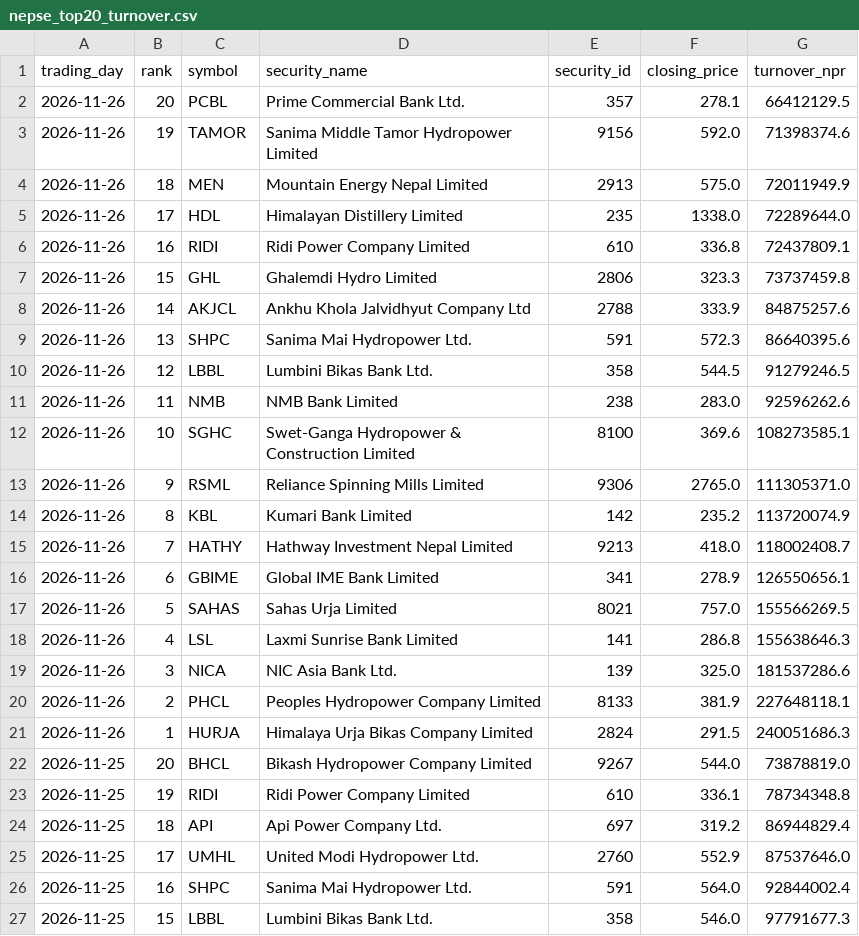
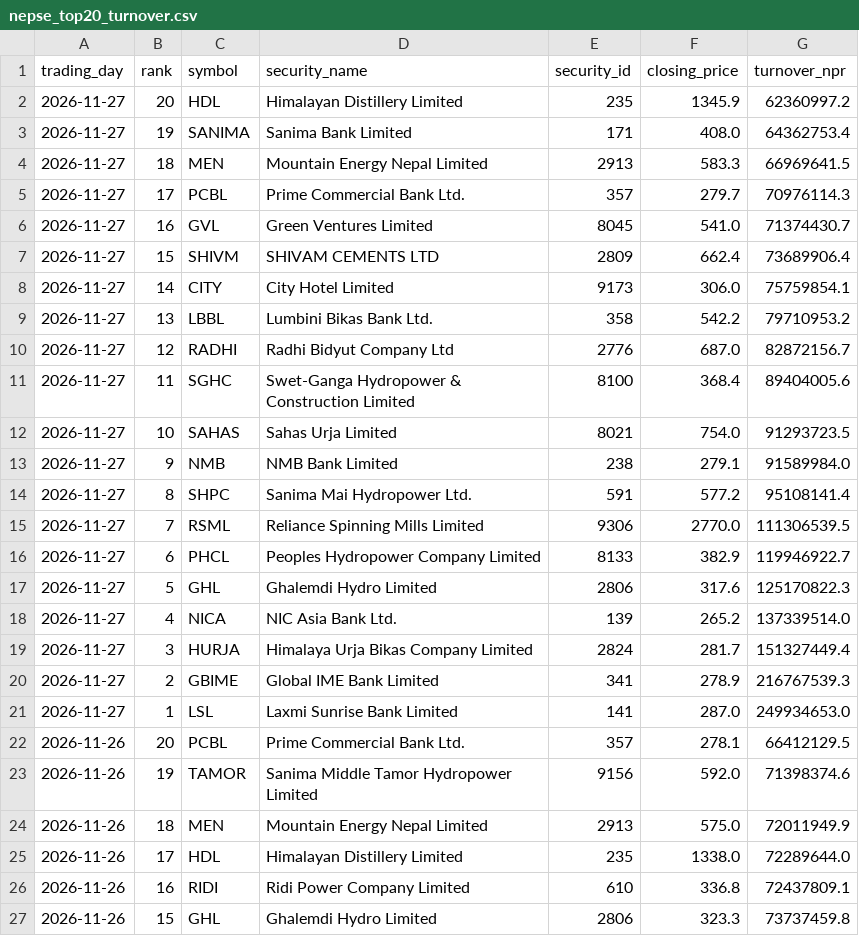
Before and after one commit to h0miez4evr/Nepse_automation, a CSV file: nepse_data/nepse_top20_turnover.csv, drawn as a sheet; only a part is shown; the shorter side is filled out with more unchanged rows; the diff names each change by its address in the sheet, - before the commit and + after, or states it on an @@ line.

```diff
--- a/nepse_data/nepse_top20_turnover.csv
+++ b/nepse_data/nepse_top20_turnover.csv
+row 2: 2026-11-27 | 20 | HDL | Himalayan Distillery Limited | 235 | 1345.9 | 62360997.2
+row 3: 2026-11-27 | 19 | SANIMA | Sanima Bank Limited | 171 | 408.0 | 64362753.4
+row 4: 2026-11-27 | 18 | MEN | Mountain Energy Nepal Limited | 2913 | 583.3 | 66969641.5
+row 5: 2026-11-27 | 17 | PCBL | Prime Commercial Bank Ltd. | 357 | 279.7 | 70976114.3
+row 6: 2026-11-27 | 16 | GVL | Green Ventures Limited | 8045 | 541.0 | 71374430.7
+row 7: 2026-11-27 | 15 | SHIVM | SHIVAM CEMENTS LTD | 2809 | 662.4 | 73689906.4
+row 8: 2026-11-27 | 14 | CITY | City Hotel Limited | 9173 | 306.0 | 75759854.1
+row 9: 2026-11-27 | 13 | LBBL | Lumbini Bikas Bank Ltd. | 358 | 542.2 | 79710953.2
+row 10: 2026-11-27 | 12 | RADHI | Radhi Bidyut Company Ltd | 2776 | 687.0 | 82872156.7
+row 11: 2026-11-27 | 11 | SGHC | Swet-Ganga Hydropower & Construction Limited | 8100 | 368.4 | 89404005.6
+row 12: 2026-11-27 | 10 | SAHAS | Sahas Urja Limited | 8021 | 754.0 | 91293723.5
+row 13: 2026-11-27 | 9 | NMB | NMB Bank Limited | 238 | 279.1 | 91589984.0
+row 14: 2026-11-27 | 8 | SHPC | Sanima Mai Hydropower Ltd. | 591 | 577.2 | 95108141.4
+row 15: 2026-11-27 | 7 | RSML | Reliance Spinning Mills Limited | 9306 | 2770.0 | 111306539.5
+row 16: 2026-11-27 | 6 | PHCL | Peoples Hydropower Company Limited | 8133 | 382.9 | 119946922.7
+row 17: 2026-11-27 | 5 | GHL | Ghalemdi Hydro Limited | 2806 | 317.6 | 125170822.3
+row 18: 2026-11-27 | 4 | NICA | NIC Asia Bank Ltd. | 139 | 265.2 | 137339514.0
+row 19: 2026-11-27 | 3 | HURJA | Himalaya Urja Bikas Company Limited | 2824 | 281.7 | 151327449.4
+row 20: 2026-11-27 | 2 | GBIME | Global IME Bank Limited | 341 | 278.9 | 216767539.3
+row 21: 2026-11-27 | 1 | LSL | Laxmi Sunrise Bank Limited | 141 | 287.0 | 249934653.0
```
Also changed, not shown: nepse_data/nepse_top20_gainers.csv, nepse_data/nepse_top20_relative_strength.csv, 2 other files.
